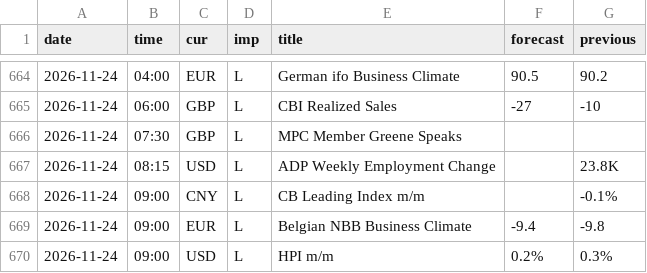
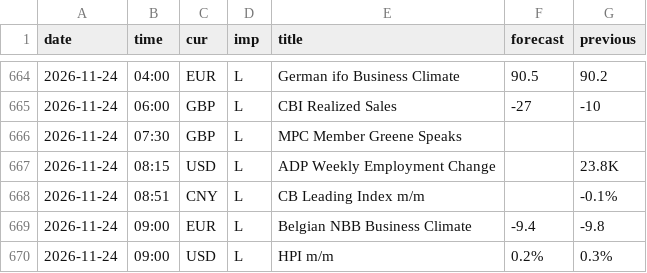
Before and after one commit to MaxMaseratii/gamma-levels, a CSV file: docs/news/news_history.csv, drawn as a sheet; only a part is shown, gaps mark what is left out.

```diff
--- a/docs/news/news_history.csv
+++ b/docs/news/news_history.csv
@@ -667,3 +667,3 @@ date,time,cur,imp,title,forecast,previous
 2026-11-24,08:15,USD,L,ADP Weekly Employment Change,,23.8K
-2026-11-24,09:00,CNY,L,CB Leading Index m/m,,-0.1%
+2026-11-24,08:51,CNY,L,CB Leading Index m/m,,-0.1%
 2026-11-24,09:00,EUR,L,Belgian NBB Business Climate,-9.4,-9.8
```
Also changed, not shown: 1 other file.
